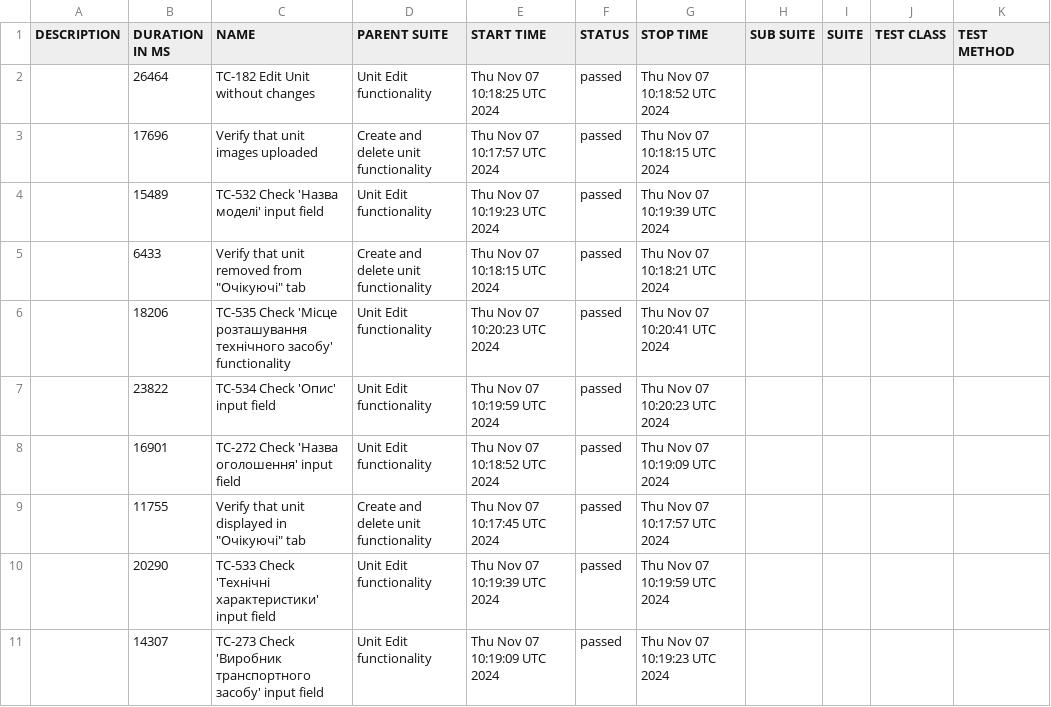
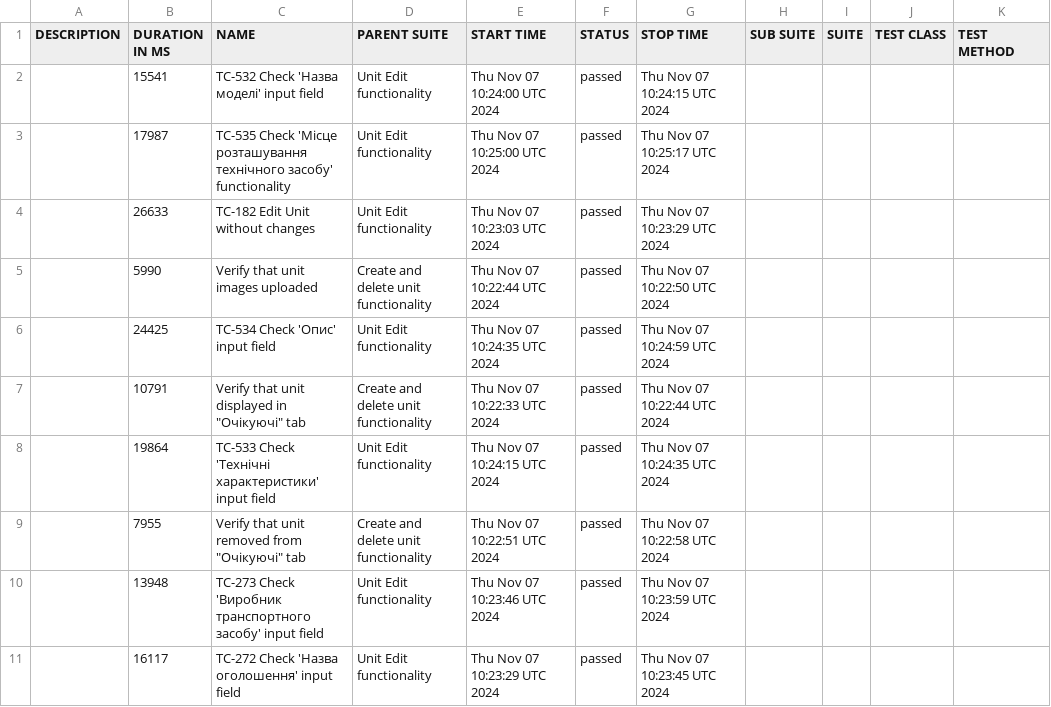
Before and after one commit to haite4/rentzila-cypress, a CSV file: data/suites.csv, drawn as a sheet.

```diff
--- a/data/suites.csv
+++ b/data/suites.csv
@@ -1,11 +1,11 @@
 "DESCRIPTION","DURATION IN MS","NAME","PARENT SUITE","START TIME","STATUS","STOP TIME","SUB SUITE","SUITE","TEST CLASS","TEST METHOD"
-"","26464","TC-182 Edit Unit without changes","Unit Edit functionality","Thu Nov 07 10:18:25 UTC 2024","passed","Thu Nov 07 10:18:52 UTC 2024","","","",""
-"","17696","Verify that unit images uploaded","Create and delete unit functionality","Thu Nov 07 10:17:57 UTC 2024","passed","Thu Nov 07 10:18:15 UTC 2024","","","",""
-"","15489","TC-532 Check 'Назва моделі' input field","Unit Edit functionality","Thu Nov 07 10:19:23 UTC 2024","passed","Thu Nov 07 10:19:39 UTC 2024","","","",""
-"","6433","Verify that unit removed from ""Очікуючі"" tab","Create and delete unit functionality","Thu Nov 07 10:18:15 UTC 2024","passed","Thu Nov 07 10:18:21 UTC 2024","","","",""
-"","18206","TC-535 Check 'Місце розташування технічного засобу' functionality","Unit Edit functionality","Thu Nov 07 10:20:23 UTC 2024","passed","Thu Nov 07 10:20:41 UTC 2024","","","",""
-"","23822","TC-534 Check 'Опис' input field","Unit Edit functionality","Thu Nov 07 10:19:59 UTC 2024","passed","Thu Nov 07 10:20:23 UTC 2024","","","",""
-"","16901","TC-272 Check 'Назва оголошення' input field","Unit Edit functionality","Thu Nov 07 10:18:52 UTC 2024","passed","Thu Nov 07 10:19:09 UTC 2024","","","",""
-"","11755","Verify that unit displayed in ""Очікуючі"" tab","Create and delete unit functionality","Thu Nov 07 10:17:45 UTC 2024","passed","Thu Nov 07 10:17:57 UTC 2024","","","",""
-"","20290","TC-533 Check 'Технічні характеристики' input field","Unit Edit functionality","Thu Nov 07 10:19:39 UTC 2024","passed","Thu Nov 07 10:19:59 UTC 2024","","","",""
-"","14307","TC-273 Check 'Виробник транспортного засобу' input field","Unit Edit functionality","Thu Nov 07 10:19:09 UTC 2024","passed","Thu Nov 07 10:19:23 UTC 2024","","","",""
+"","15541","TC-532 Check 'Назва моделі' input field","Unit Edit functionality","Thu Nov 07 10:24:00 UTC 2024","passed","Thu Nov 07 10:24:15 UTC 2024","","","",""
+"","17987","TC-535 Check 'Місце розташування технічного засобу' functionality","Unit Edit functionality","Thu Nov 07 10:25:00 UTC 2024","passed","Thu Nov 07 10:25:17 UTC 2024","","","",""
+"","26633","TC-182 Edit Unit without changes","Unit Edit functionality","Thu Nov 07 10:23:03 UTC 2024","passed","Thu Nov 07 10:23:29 UTC 2024","","","",""
+"","5990","Verify that unit images uploaded","Create and delete unit functionality","Thu Nov 07 10:22:44 UTC 2024","passed","Thu Nov 07 10:22:50 UTC 2024","","","",""
+"","24425","TC-534 Check 'Опис' input field","Unit Edit functionality","Thu Nov 07 10:24:35 UTC 2024","passed","Thu Nov 07 10:24:59 UTC 2024","","","",""
+"","10791","Verify that unit displayed in ""Очікуючі"" tab","Create and delete unit functionality","Thu Nov 07 10:22:33 UTC 2024","passed","Thu Nov 07 10:22:44 UTC 2024","","","",""
+"","19864","TC-533 Check 'Технічні характеристики' input field","Unit Edit functionality","Thu Nov 07 10:24:15 UTC 2024","passed","Thu Nov 07 10:24:35 UTC 2024","","","",""
+"","7955","Verify that unit removed from ""Очікуючі"" tab","Create and delete unit functionality","Thu Nov 07 10:22:51 UTC 2024","passed","Thu Nov 07 10:22:58 UTC 2024","","","",""
+"","13948","TC-273 Check 'Виробник транспортного засобу' input field","Unit Edit functionality","Thu Nov 07 10:23:46 UTC 2024","passed","Thu Nov 07 10:23:59 UTC 2024","","","",""
+"","16117","TC-272 Check 'Назва оголошення' input field","Unit Edit functionality","Thu Nov 07 10:23:29 UTC 2024","passed","Thu Nov 07 10:23:45 UTC 2024","","","",""
```
Also changed, not shown: 34 other files.
